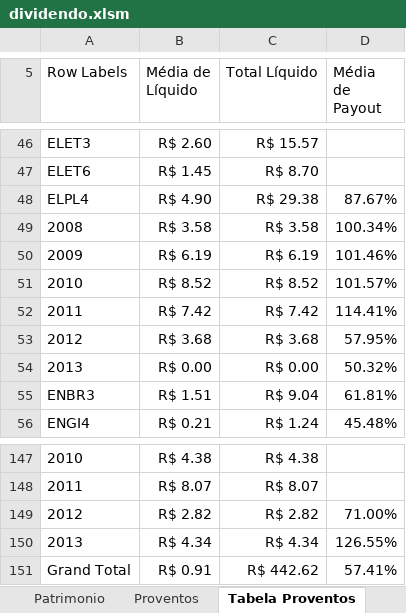
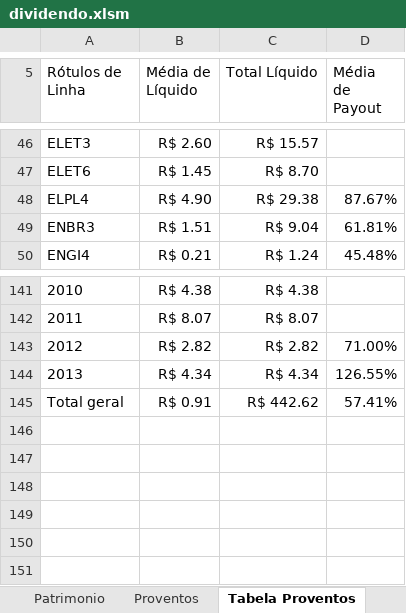
Before and after one commit to bengelbert/ifsc, an Excel workbook: stocks/dividendo.xlsm, sheet Tabela Proventos, drawn as a sheet; only a part is shown, gaps mark what is left out; values as stored, in another font and other column widths than the file's, no borders; removed rows and columns are numbered as before the commit, all else as after; the diff names each change by its address in the sheet, - before the commit and + after, or states it on an @@ line.

```diff
--- a/stocks/dividendo.xlsm (sheet Tabela Proventos)
+++ b/stocks/dividendo.xlsm (sheet Tabela Proventos)
-A5: Row Labels
+A5: Rótulos de Linha
-row 49: 2008 | R$ 3.58 | R$ 3.58 | 100.34%
-row 50: 2009 | R$ 6.19 | R$ 6.19 | 101.46%
-row 51: 2010 | R$ 8.52 | R$ 8.52 | 101.57%
-row 52: 2011 | R$ 7.42 | R$ 7.42 | 114.41%
-row 53: 2012 | R$ 3.68 | R$ 3.68 | 57.95%
-row 54: 2013 | R$ 0.00 | R$ 0.00 | 50.32%
-A145 (Rótulos de Linha): Grand Total
+A145 (Rótulos de Linha): Total geral
```
Also changed, not shown: sheet Cotacao, sheet Lucro Líquido, sheet Patrimonio, sheet Tabela LL, formulas that keep their value, hidden cells.
